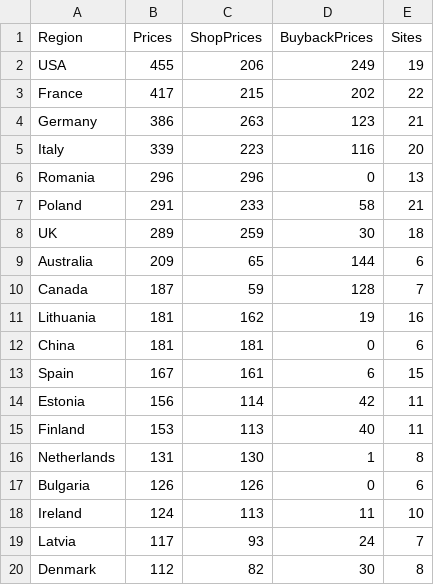
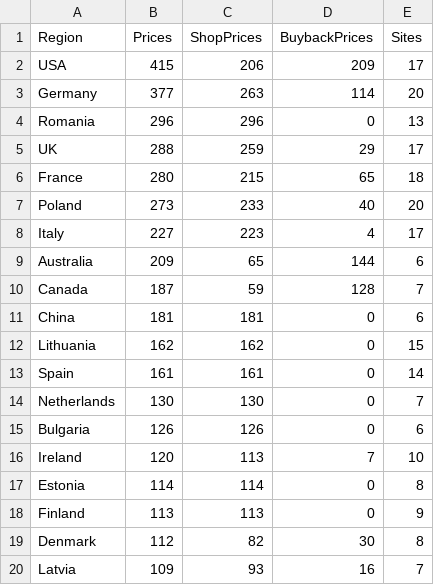
Before and after one commit to Momin010/phone-price-tracker, a CSV file: deliverables/region_stats.csv, drawn as a sheet; only a part is shown; the diff covers the shown part only.

Commit message:
Clean buyback: remove 457 rows (whole-phone trade-in sites like fonum/swappie/buybackboss + parser-junk smartgrade EUR9); FX-normalized screen-price sanity. Real totals: 3628 shop + 864 buyback = 4492, 297 sites

```diff
--- a/deliverables/region_stats.csv
+++ b/deliverables/region_stats.csv
@@ -1,20 +1,20 @@
 Region,Prices,ShopPrices,BuybackPrices,Sites
-USA,455,206,249,19
-France,417,215,202,22
-Germany,386,263,123,21
-Italy,339,223,116,20
+USA,415,206,209,17
+Germany,377,263,114,20
 Romania,296,296,0,13
-Poland,291,233,58,21
-UK,289,259,30,18
+UK,288,259,29,17
+France,280,215,65,18
+Poland,273,233,40,20
+Italy,227,223,4,17
 Australia,209,65,144,6
 Canada,187,59,128,7
-Lithuania,181,162,19,16
 China,181,181,0,6
-Spain,167,161,6,15
-Estonia,156,114,42,11
-Finland,153,113,40,11
-Netherlands,131,130,1,8
+Lithuania,162,162,0,15
+Spain,161,161,0,14
+Netherlands,130,130,0,7
 Bulgaria,126,126,0,6
-Ireland,124,113,11,10
-Latvia,117,93,24,7
+Ireland,120,113,7,10
+Estonia,114,114,0,8
+Finland,113,113,0,9
 Denmark,112,82,30,8
+Latvia,109,93,16,7
```
Also changed, not shown: 6 edited cells elsewhere in this file, 1 other file.
